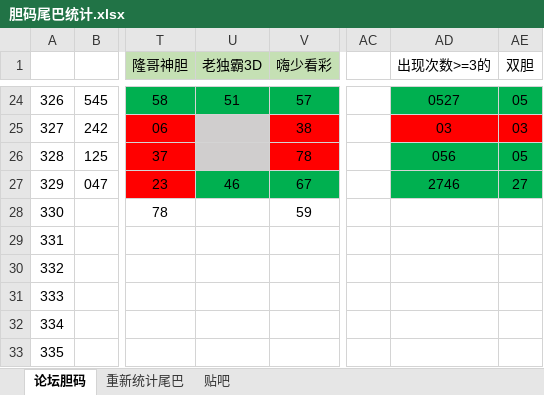
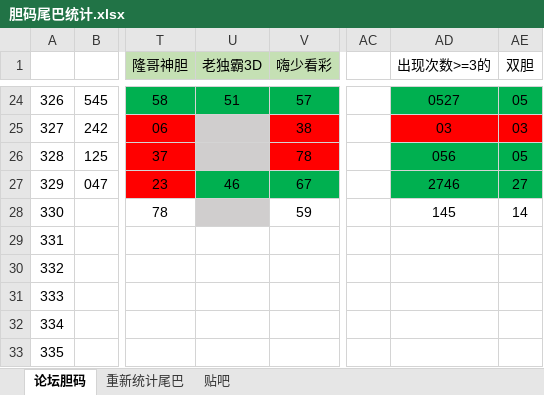
Before and after one commit to huahua495/Third3DOpenNums, an Excel workbook: src/lottery/third3d/胆码尾巴统计.xlsx, sheet 论坛胆码, drawn as a sheet; only a part is shown, gaps mark what is left out; values as stored, in another font and other column widths than the file's, no borders; the diff names each change by its address in the sheet, - before the commit and + after, or states it on an @@ line.

```diff
--- a/src/lottery/third3d/胆码尾巴统计.xlsx (sheet 论坛胆码)
+++ b/src/lottery/third3d/胆码尾巴统计.xlsx (sheet 论坛胆码)
-U28 fill: none
+U28 fill: #D0CECE
-AD28 (出现次数>=3的): (empty)
+AD28 (出现次数>=3的): 145
-AE28 (双胆): (empty)
+AE28 (双胆): 14
```
Also changed, not shown: sheet 重新统计尾巴, sheet 贴吧.
